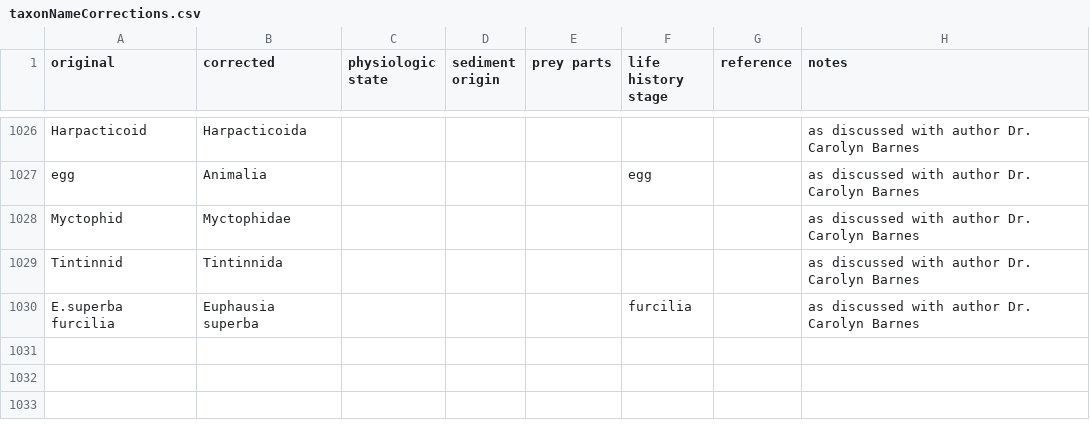
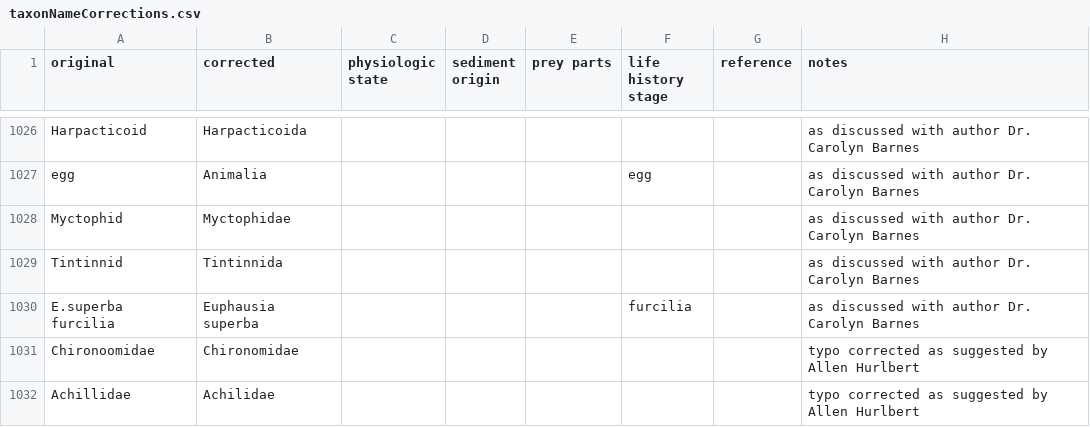
Before and after one commit to globalbioticinteractions/globalbioticinteractions, a CSV file: eol-globi-data-tool/src/main/resources/org/eol/globi/data/taxon/taxonNameCorrections.csv, drawn as a sheet; only a part is shown, gaps mark what is left out; the diff names each change by its address in the sheet, - before the commit and + after, or states it on an @@ line.

Commit message:
fix typos as suggested by Allen Hurlbert @ahhurlbert

```diff
--- a/eol-globi-data-tool/src/main/resources/org/eol/globi/data/taxon/taxonNameCorrections.csv
+++ b/eol-globi-data-tool/src/main/resources/org/eol/globi/data/taxon/taxonNameCorrections.csv
+row 1031: Chironoomidae | Chironomidae |  |  |  |  |  | typo corrected as suggested by Allen Hurlbert
+row 1032: Achillidae | Achilidae |  |  |  |  |  | typo corrected as suggested by Allen Hurlbert
```
